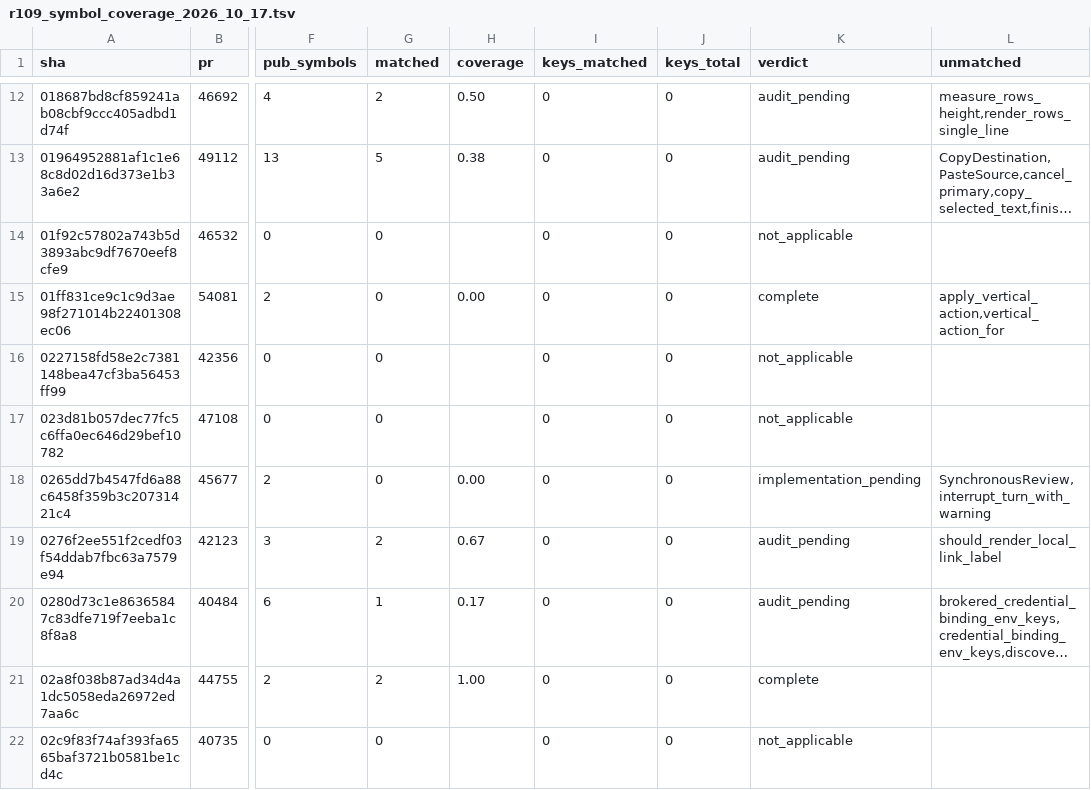
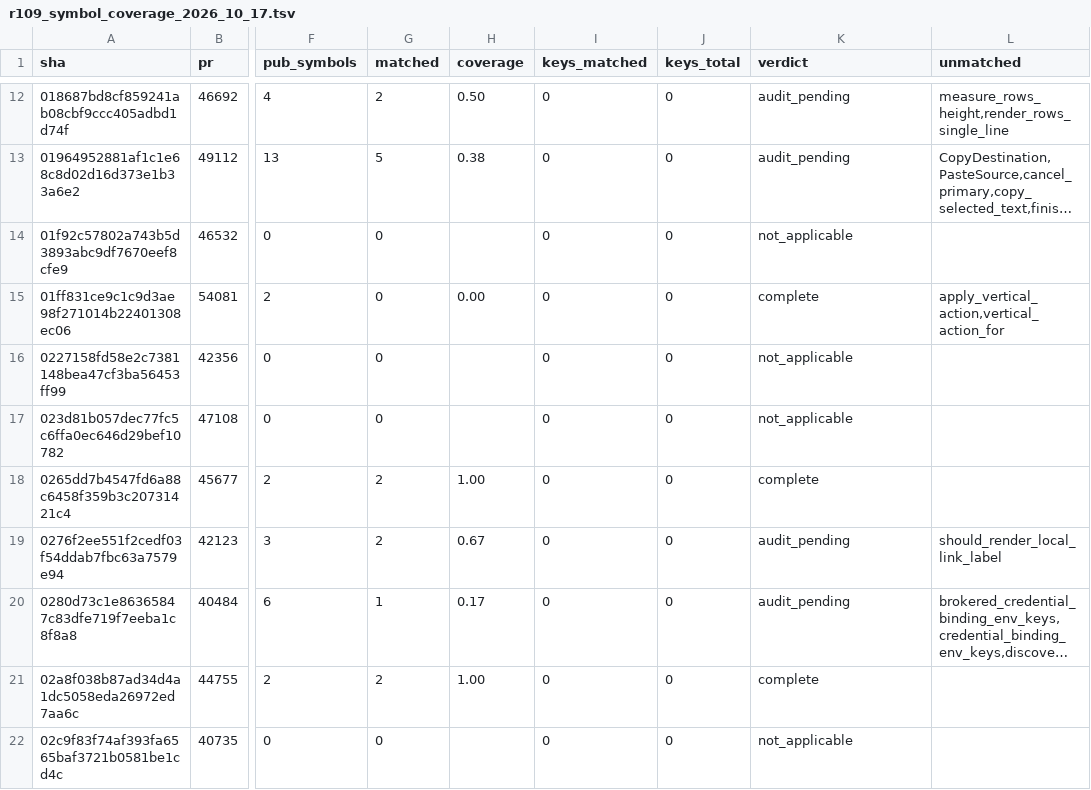
Before and after one commit to jacks001314/codex_go, a TSV file: update/r109_symbol_coverage_2026_10_17.tsv, drawn as a sheet; only a part is shown, gaps mark what is left out; long unchanged cells end in …; the diff names each change by its address in the sheet, - before the commit and + after, or states it on an @@ line.

```diff
--- a/update/r109_symbol_coverage_2026_10_17.tsv
+++ b/update/r109_symbol_coverage_2026_10_17.tsv
-G18 (matched): 0
+G18 (matched): 2
-H18 (coverage): 0.00
+H18 (coverage): 1.00
-K18 (verdict): implementation_pending
+K18 (verdict): complete
-L18 (unmatched): SynchronousReview,interrupt_turn_with_warning
+L18 (unmatched): (empty)
```
Also changed, not shown: update/r90_commit_ledger_2026_10_16.tsv, 3 other files.
